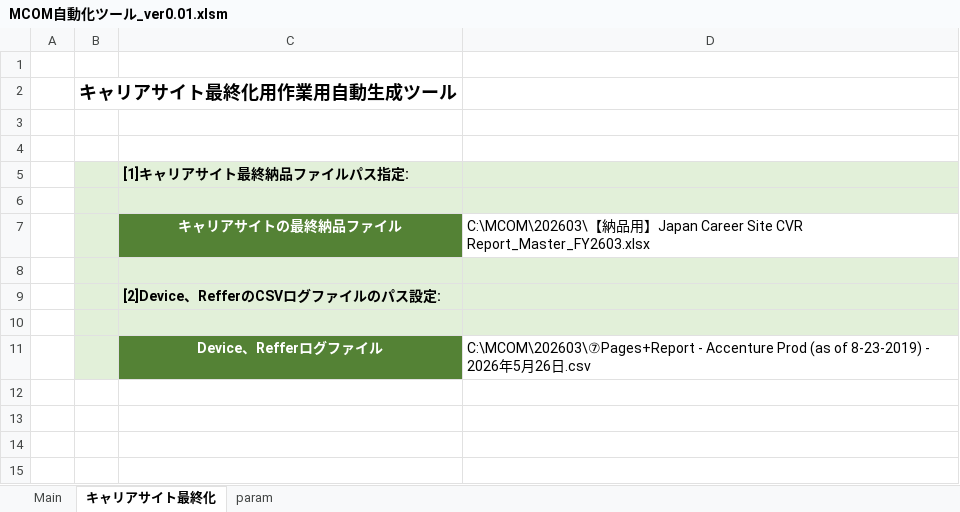
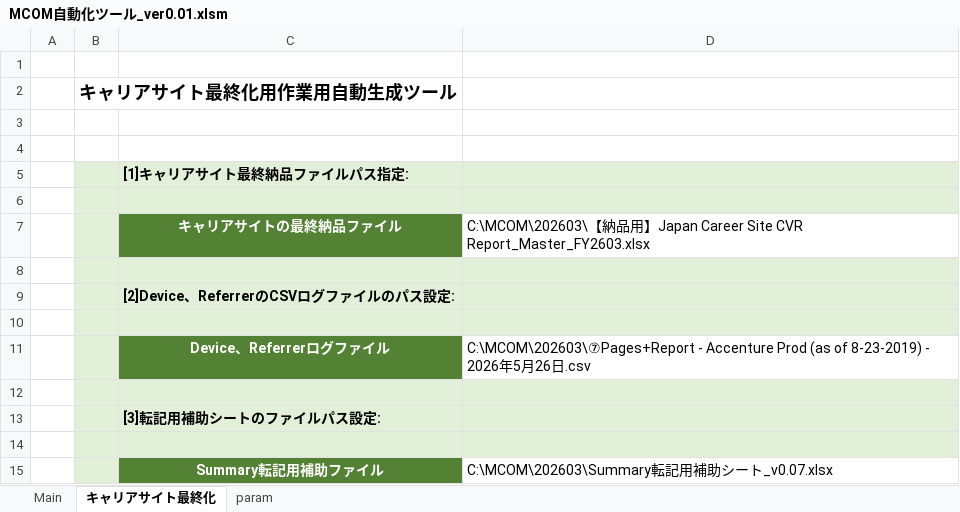
Before and after one commit to nogizakapython/test1, an Excel workbook: M0131/MCOM自動化ツール_ver0.01.xlsm, sheet キャリアサイト最終化, drawn as a sheet; values as stored, in another font and other column widths than the file's, no borders; charts and pictures not drawn; the diff names each change by its address in the sheet, - before the commit and + after, or states it on an @@ line.

Commit message:
Modefy20260601

```diff
--- a/M0131/MCOM自動化ツール_ver0.01.xlsm (sheet キャリアサイト最終化)
+++ b/M0131/MCOM自動化ツール_ver0.01.xlsm (sheet キャリアサイト最終化)
-C9: [2]Device、RefferのCSVログファイルのパス設定:
+C9: [2]Device、ReferrerのCSVログファイルのパス設定:
-C11: Device、Refferログファイル
+C11: Device、Referrerログファイル
+row 12: (empty)
+row 13:  |  | [3]転記用補助シートのファイルパス設定:
+row 14: (empty)
+row 15:  |  | Summary転記用補助ファイル | C:\MCOM\202603\Summary転記用補助シート_v0.07.xlsx
```
Also changed, not shown: charts or pictures.
